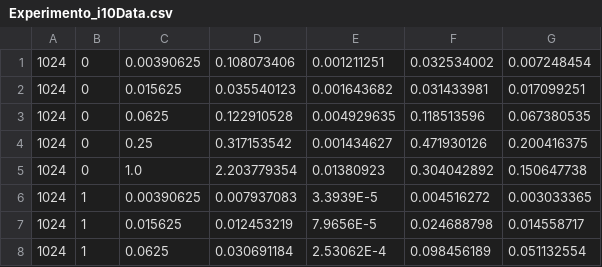
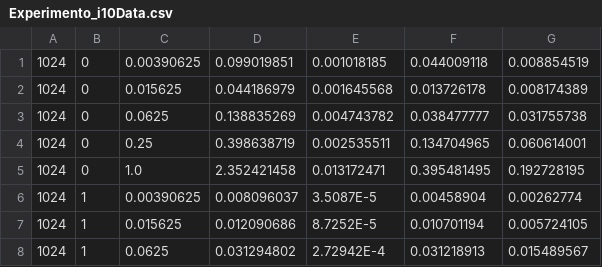
Before and after one commit to belisariops/VertexCover, a CSV file: Experimento_i10Data.csv, drawn as a sheet; only a part is shown; the diff covers the shown part only.

```diff
--- a/Experimento_i10Data.csv
+++ b/Experimento_i10Data.csv
@@ -1,8 +1,8 @@
-1024,0,0.00390625,0.108073406,0.001211251,0.032534002,0.007248454
-1024,0,0.015625,0.035540123,0.001643682,0.031433981,0.017099251
-1024,0,0.0625,0.122910528,0.004929635,0.118513596,0.067380535
-1024,0,0.25,0.317153542,0.001434627,0.471930126,0.200416375
-1024,0,1.0,2.203779354,0.01380923,0.304042892,0.150647738
-1024,1,0.00390625,0.007937083,3.3939E-5,0.004516272,0.003033365
-1024,1,0.015625,0.012453219,7.9656E-5,0.024688798,0.014558717
-1024,1,0.0625,0.030691184,2.53062E-4,0.098456189,0.051132554
+1024,0,0.00390625,0.099019851,0.001018185,0.044009118,0.008854519
+1024,0,0.015625,0.044186979,0.001645568,0.013726178,0.008174389
+1024,0,0.0625,0.138835269,0.004743782,0.038477777,0.031755738
+1024,0,0.25,0.398638719,0.002535511,0.134704965,0.060614001
+1024,0,1.0,2.352421458,0.013172471,0.395481495,0.192728195
+1024,1,0.00390625,0.008096037,3.5087E-5,0.00458904,0.00262774
+1024,1,0.015625,0.012090686,8.7252E-5,0.010701194,0.005724105
+1024,1,0.0625,0.031294802,2.72942E-4,0.031218913,0.015489567
```
Also changed, not shown: 28 edited cells elsewhere in this file, 1 other file.
